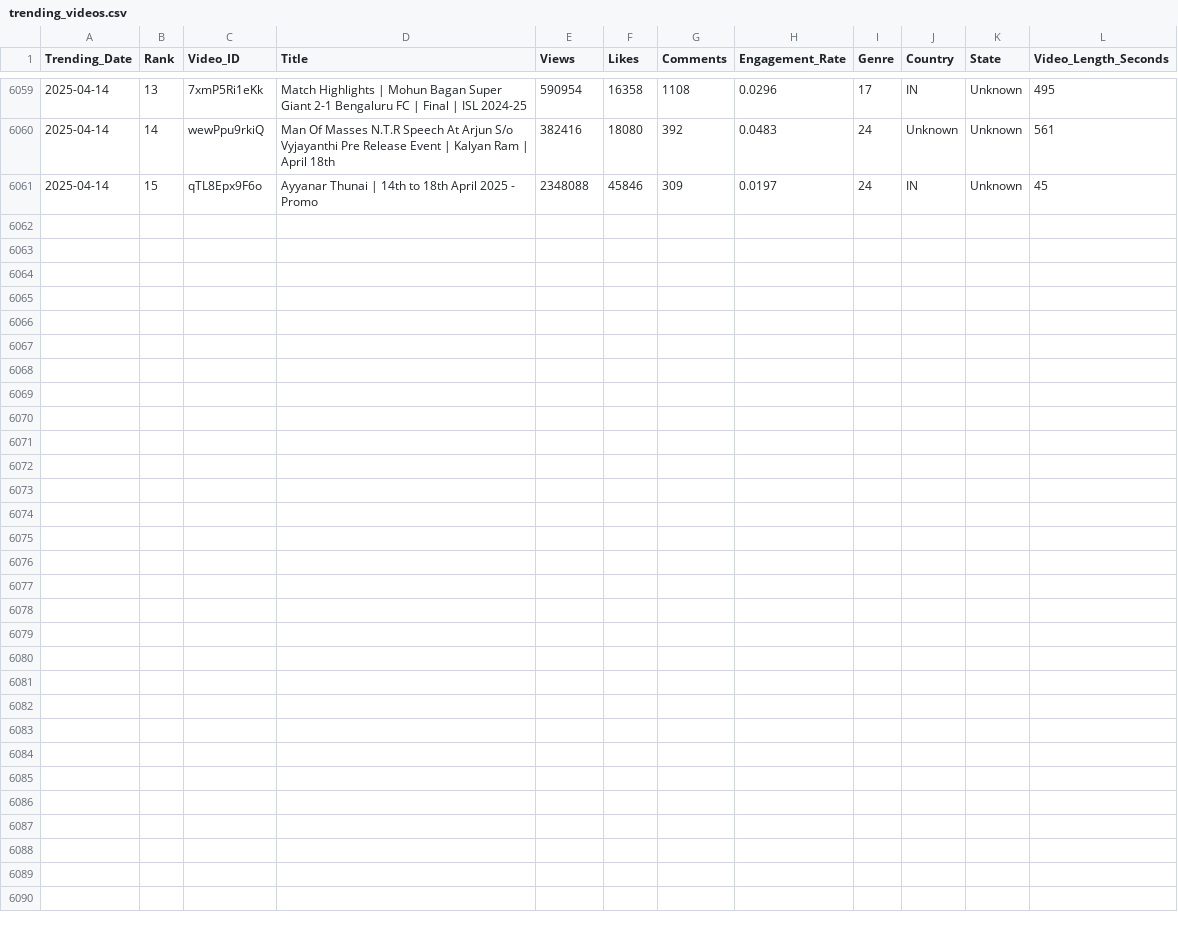
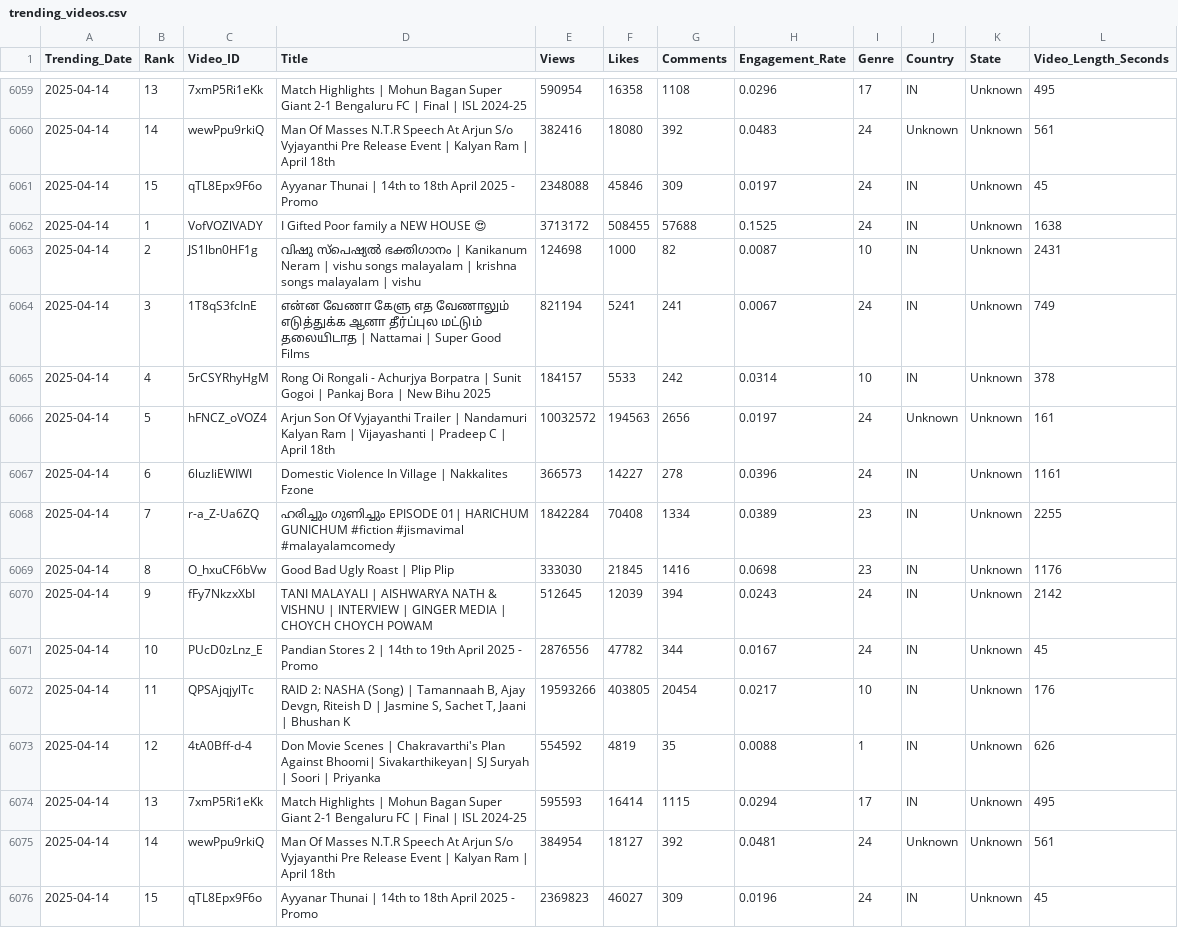
Before and after one commit to Sugesh-Raj/youtube-trend-analysis, a CSV file: trending_videos.csv, drawn as a sheet; only a part is shown, gaps mark what is left out.

```diff
--- a/trending_videos.csv
+++ b/trending_videos.csv
@@ -6061 +6061,16 @@ Trending_Date,Rank,Video_ID,Title,Views,Likes,Comments,Engagement_Rate,Genre,Cou
 2025-04-14,15,qTL8Epx9F6o,Ayyanar Thunai | 14th to 18th April 2025 - Promo,2348088,45846,309,0.0197,24,IN,Unknown,45
+2025-04-14,1,VofVOZlVADY,I Gifted Poor family a NEW HOUSE 😍,3713172,508455,57688,0.1525,24,IN,Unknown,1638
+2025-04-14,2,JS1lbn0HF1g,വിഷു സ്പെഷ്യൽ ഭക്തിഗാനം | Kanikanum Neram | vishu songs malayalam | krishna songs malayalam | vishu,124698,1000,82,0.0087,10,IN,Unknown,2431
+2025-04-14,3,1T8qS3fcInE,என்ன வேணா கேளு எத வேணாலும் எடுத்துக்க ஆனா தீர்ப்புல மட்டும் தலையிடாத | Nattamai | Super Good Films,821194,5241,241,0.0067,24,IN,Unknown,749
+2025-04-14,4,5rCSYRhyHgM,Rong Oi Rongali - Achurjya Borpatra | Sunit Gogoi | Pankaj Bora | New Bihu 2025,184157,5533,242,0.0314,10,IN,Unknown,378
+2025-04-14,5,hFNCZ_oVOZ4,Arjun Son Of Vyjayanthi Trailer | Nandamuri Kalyan Ram | Vijayashanti | Pradeep C | April 18th,10032572,194563,2656,0.0197,24,Unknown,Unknown,161
+2025-04-14,6,6luzIiEWIWI,Domestic Violence In Village | Nakkalites Fzone,366573,14227,278,0.0396,24,IN,Unknown,1161
+2025-04-14,7,r-a_Z-Ua6ZQ,ഹരിച്ചും ഗുണിച്ചും EPISODE 01| HARICHUM GUNICHUM  #fiction #jismavimal #malayalamcomedy,1842284,70408,1334,0.0389,23,IN,Unknown,2255
+2025-04-14,8,O_hxuCF6bVw,Good Bad Ugly Roast | Plip Plip,333030,21845,1416,0.0698,23,IN,Unknown,1176
+2025-04-14,9,fFy7NkzxXbI,TANI MALAYALI | AISHWARYA NATH & VISHNU | INTERVIEW | GINGER MEDIA |  CHOYCH CHOYCH POWAM,512645,12039,394,0.0243,24,IN,Unknown,2142
+2025-04-14,10,PUcD0zLnz_E,Pandian Stores 2 | 14th to 19th April 2025 - Promo,2876556,47782,344,0.0167,24,IN,Unknown,45
+2025-04-14,11,QPSAjqjylTc,"RAID 2: NASHA (Song) | Tamannaah B, Ajay Devgn, Riteish D | Jasmine S, Sachet T, Jaani | Bhushan K",19593266,403805,20454,0.0217,10,IN,Unknown,176
+2025-04-14,12,4tA0Bff-d-4,Don Movie Scenes | Chakravarthi's Plan Against Bhoomi| Sivakarthikeyan| SJ Suryah | Soori | Priyanka,554592,4819,35,0.0088,1,IN,Unknown,626
+2025-04-14,13,7xmP5Ri1eKk,Match Highlights | Mohun Bagan Super Giant 2-1 Bengaluru FC | Final | ISL 2024-25,595593,16414,1115,0.0294,17,IN,Unknown,495
+2025-04-14,14,wewPpu9rkiQ,Man Of Masses N.T.R Speech At Arjun S/o Vyjayanthi Pre Release Event | Kalyan Ram | April 18th,384954,18127,392,0.0481,24,Unknown,Unknown,561
+2025-04-14,15,qTL8Epx9F6o,Ayyanar Thunai | 14th to 18th April 2025 - Promo,2369823,46027,309,0.0196,24,IN,Unknown,45
```
